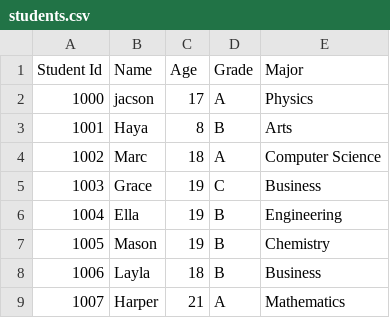
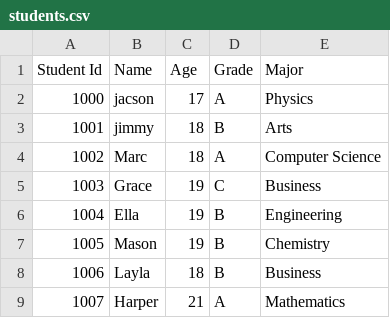
Before and after one commit to aas-5/Student-Management-System, a CSV file: students.csv, drawn as a sheet; only a part is shown.

Commit message:
Update student name changed

```diff
--- a/students.csv
+++ b/students.csv
@@ -2,3 +2,3 @@ Student Id,Name,Age,Grade,Major
 1000,jacson,17,A,Physics
-1001,Haya,8,B,Arts
+1001,jimmy,18,B,Arts
 1002,Marc,18,A,Computer Science
```
